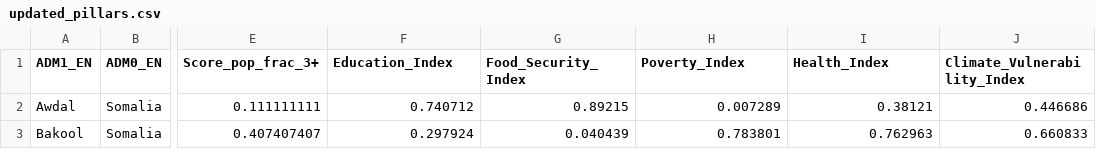
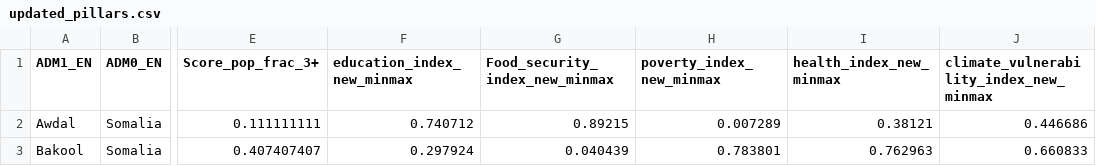
Before and after one commit to m-szigeti/Socioeconomic-Peace-Index-Tool, a CSV file: data/updated_pillars.csv, drawn as a sheet; only a part is shown, gaps mark what is left out; the diff names each change by its address in the sheet, - before the commit and + after, or states it on an @@ line.

```diff
--- a/data/updated_pillars.csv
+++ b/data/updated_pillars.csv
-F1: Education_Index
+F1: education_index_new_minmax
-G1: Food_Security_Index
+G1: Food_security_index_new_minmax
-H1: Poverty_Index
+H1: poverty_index_new_minmax
-I1: Health_Index
+I1: health_index_new_minmax
-J1: Climate_Vulnerability_Index
+J1: climate_vulnerability_index_new_minmax
```
Also changed, not shown: 12 other files.
